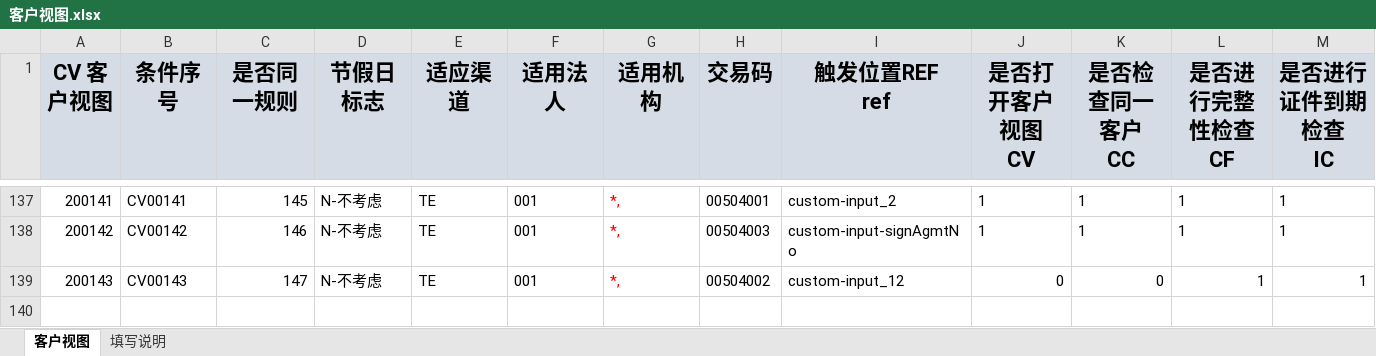
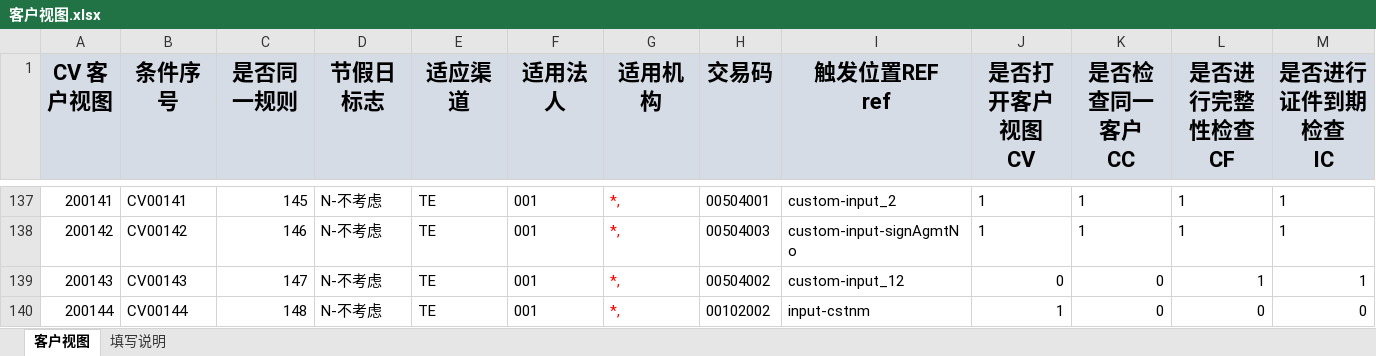
Before and after one commit to somebody2012/node-excel, an Excel workbook: src/customerView/客户视图.xlsx, sheet 客户视图, drawn as a sheet; only a part is shown, gaps mark what is left out; values as stored, in another font and other column widths than the file's, no borders; rows hold the shown columns only; the diff names each change by its address in the sheet, - before the commit and + after, or states it on an @@ line.

```diff
--- a/src/customerView/客户视图.xlsx (sheet 客户视图)
+++ b/src/customerView/客户视图.xlsx (sheet 客户视图)
+row 140: 200144 | CV00144 | 148 | N-不考虑 | TE | 001 | *, | 00102002 | input-cstnm | 1 | 0 | 0 | 0
```
Also changed, not shown: src/auth/授权规则收集表汇总1.0.xlsx, src/customerInput/客户信息录入.xlsx, 35 other files.
